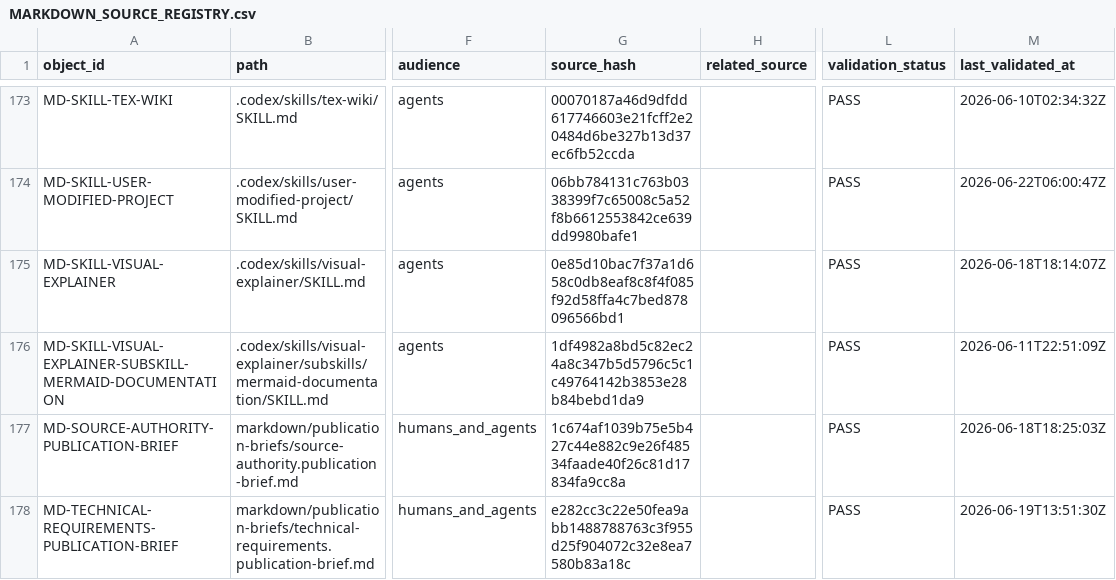
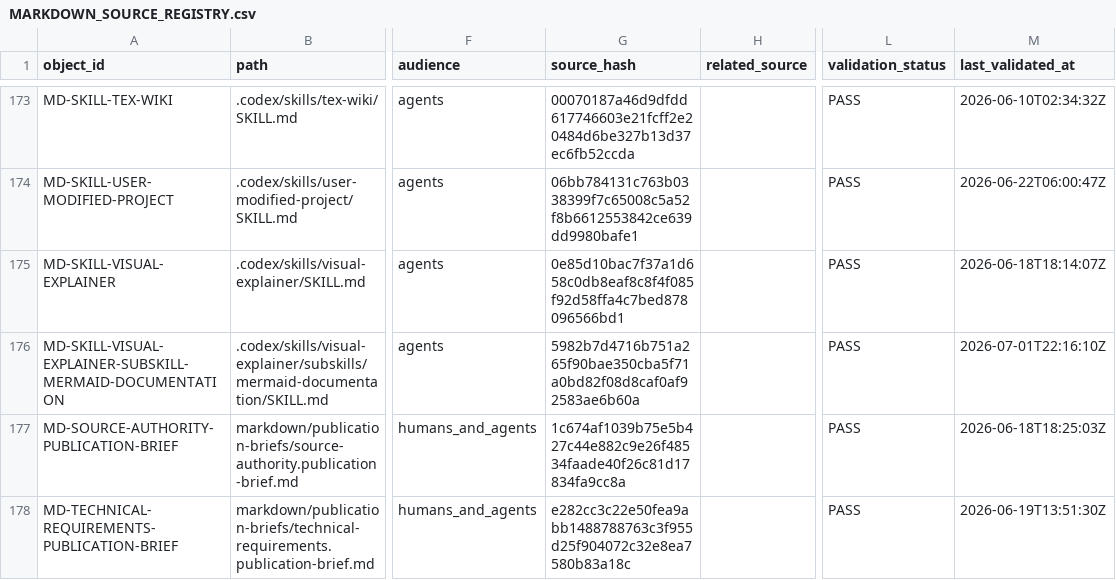
Before and after one commit to AngryOwlAI/The-AEther-Flow, a CSV file: registries/MARKDOWN_SOURCE_REGISTRY.csv, drawn as a sheet; only a part is shown, gaps mark what is left out; the diff names each change by its address in the sheet, - before the commit and + after, or states it on an @@ line.

```diff
--- a/registries/MARKDOWN_SOURCE_REGISTRY.csv
+++ b/registries/MARKDOWN_SOURCE_REGISTRY.csv
-G176 (source_hash): 1df4982a8bd5c82ec24a8c347b5d5796c5c1c49764142b3853e28b84bebd1da9
+G176 (source_hash): 5982b7d4716b751a265f90bae350cba5f71a0bd82f08d8caf0af92583ae6b60a
-M176 (last_validated_at): 2026-06-11T22:51:09Z
+M176 (last_validated_at): 2026-07-01T22:16:10Z
```
Also changed, not shown: registries/CONTENT_SEMANTIC_REGISTRY.csv, registries/OBSIDIAN_VAULT_REGISTRY.csv, 15 other files.
